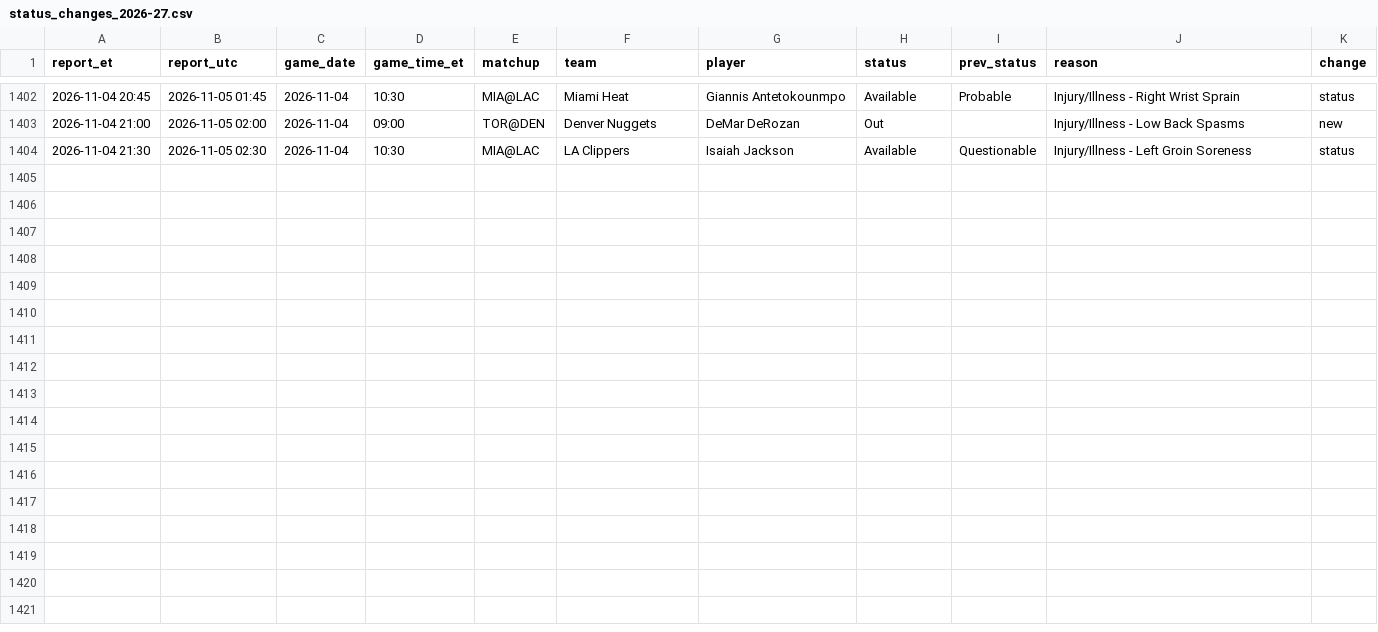
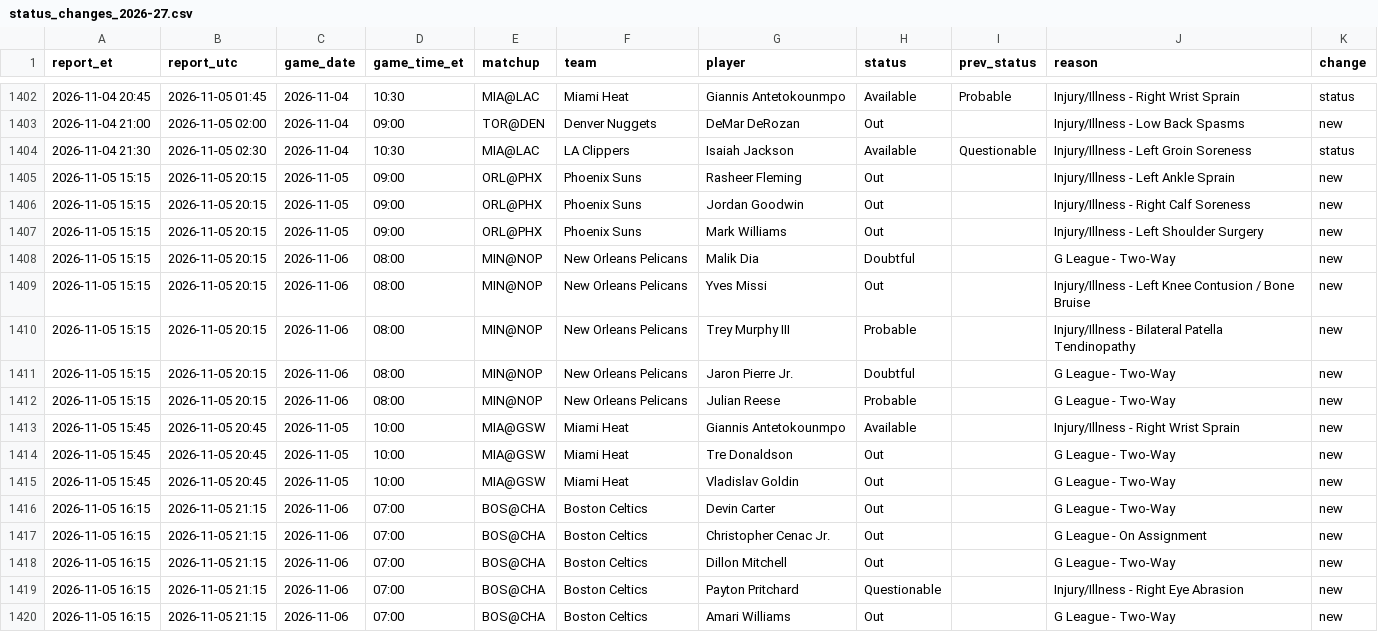
Before and after one commit to kanyewestlover55/beat_ye_bookie, a CSV file: data/injuries/status_changes_2026-27.csv, drawn as a sheet; only a part is shown, gaps mark what is left out; the diff names each change by its address in the sheet, - before the commit and + after, or states it on an @@ line.

Commit message:
injury reports 2026-11-05T22:02Z

```diff
--- a/data/injuries/status_changes_2026-27.csv
+++ b/data/injuries/status_changes_2026-27.csv
+row 1405: 2026-11-05 15:15 | 2026-11-05 20:15 | 2026-11-05 | 09:00 | ORL@PHX | Phoenix Suns | Rasheer Fleming | Out |  | Injury/Illness - Left Ankle Sprain | new
+row 1406: 2026-11-05 15:15 | 2026-11-05 20:15 | 2026-11-05 | 09:00 | ORL@PHX | Phoenix Suns | Jordan Goodwin | Out |  | Injury/Illness - Right Calf Soreness | new
+row 1407: 2026-11-05 15:15 | 2026-11-05 20:15 | 2026-11-05 | 09:00 | ORL@PHX | Phoenix Suns | Mark Williams | Out |  | Injury/Illness - Left Shoulder Surgery | new
+row 1408: 2026-11-05 15:15 | 2026-11-05 20:15 | 2026-11-06 | 08:00 | MIN@NOP | New Orleans Pelicans | Malik Dia | Doubtful |  | G League - Two-Way | new
+row 1409: 2026-11-05 15:15 | 2026-11-05 20:15 | 2026-11-06 | 08:00 | MIN@NOP | New Orleans Pelicans | Yves Missi | Out |  | Injury/Illness - Left Knee Contusion / Bone Bruise | new
+row 1410: 2026-11-05 15:15 | 2026-11-05 20:15 | 2026-11-06 | 08:00 | MIN@NOP | New Orleans Pelicans | Trey Murphy III | Probable |  | Injury/Illness - Bilateral Patella Tendinopathy | new
+row 1411: 2026-11-05 15:15 | 2026-11-05 20:15 | 2026-11-06 | 08:00 | MIN@NOP | New Orleans Pelicans | Jaron Pierre Jr. | Doubtful |  | G League - Two-Way | new
+row 1412: 2026-11-05 15:15 | 2026-11-05 20:15 | 2026-11-06 | 08:00 | MIN@NOP | New Orleans Pelicans | Julian Reese | Probable |  | G League - Two-Way | new
+row 1413: 2026-11-05 15:45 | 2026-11-05 20:45 | 2026-11-05 | 10:00 | MIA@GSW | Miami Heat | Giannis Antetokounmpo | Available |  | Injury/Illness - Right Wrist Sprain | new
+row 1414: 2026-11-05 15:45 | 2026-11-05 20:45 | 2026-11-05 | 10:00 | MIA@GSW | Miami Heat | Tre Donaldson | Out |  | G League - Two-Way | new
+row 1415: 2026-11-05 15:45 | 2026-11-05 20:45 | 2026-11-05 | 10:00 | MIA@GSW | Miami Heat | Vladislav Goldin | Out |  | G League - Two-Way | new
+row 1416: 2026-11-05 16:15 | 2026-11-05 21:15 | 2026-11-06 | 07:00 | BOS@CHA | Boston Celtics | Devin Carter | Out |  | G League - Two-Way | new
+row 1417: 2026-11-05 16:15 | 2026-11-05 21:15 | 2026-11-06 | 07:00 | BOS@CHA | Boston Celtics | Christopher Cenac Jr. | Out |  | G League - On Assignment | new
+row 1418: 2026-11-05 16:15 | 2026-11-05 21:15 | 2026-11-06 | 07:00 | BOS@CHA | Boston Celtics | Dillon Mitchell | Out |  | G League - Two-Way | new
+row 1419: 2026-11-05 16:15 | 2026-11-05 21:15 | 2026-11-06 | 07:00 | BOS@CHA | Boston Celtics | Payton Pritchard | Questionable |  | Injury/Illness - Right Eye Abrasion | new
+row 1420: 2026-11-05 16:15 | 2026-11-05 21:15 | 2026-11-06 | 07:00 | BOS@CHA | Boston Celtics | Amari Williams | Out |  | G League - Two-Way | new
```
Also changed, not shown: data/injuries/reports_log.csv, 1 other file.
